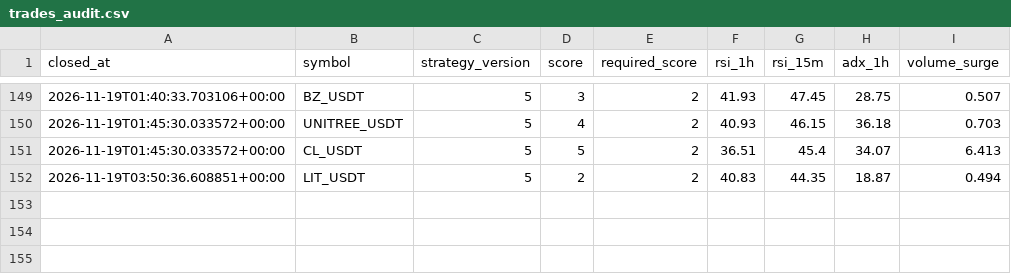
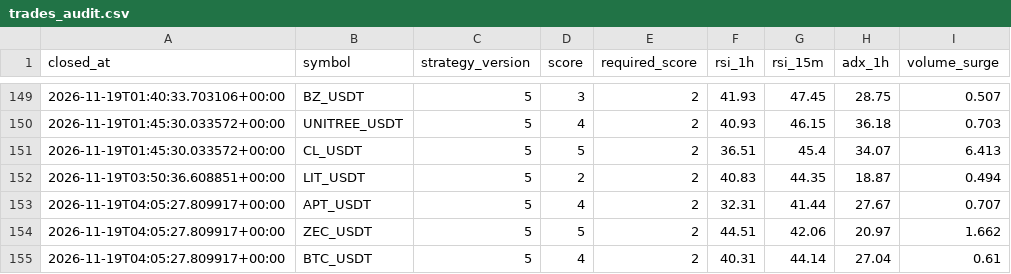
Before and after one commit to wjdtks255-lgtm/Gateio_signal, a CSV file: trades_audit.csv, drawn as a sheet; only a part is shown, gaps mark what is left out.

```diff
--- a/trades_audit.csv
+++ b/trades_audit.csv
@@ -152 +152,4 @@ closed_at,symbol,strategy_version,score,required_score,rsi_1h,rsi_15m,adx_1h,vol
 2026-11-19T03:50:36.608851+00:00,LIT_USDT,5,2,2,40.83,44.35,18.87,0.494
+2026-11-19T04:05:27.809917+00:00,APT_USDT,5,4,2,32.31,41.44,27.67,0.707
+2026-11-19T04:05:27.809917+00:00,ZEC_USDT,5,5,2,44.51,42.06,20.97,1.662
+2026-11-19T04:05:27.809917+00:00,BTC_USDT,5,4,2,40.31,44.14,27.04,0.61
```
Also changed, not shown: ai_trades.csv, trades.csv, 1 other file.
